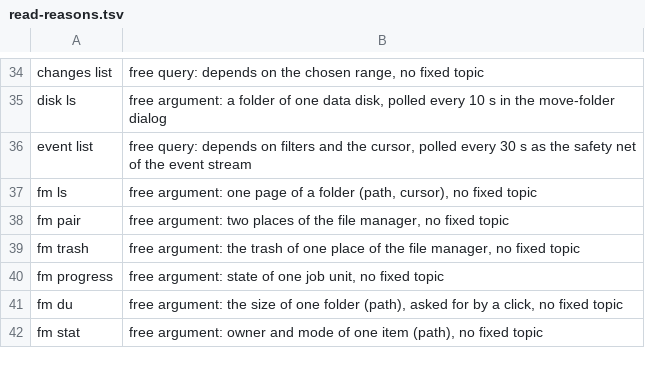
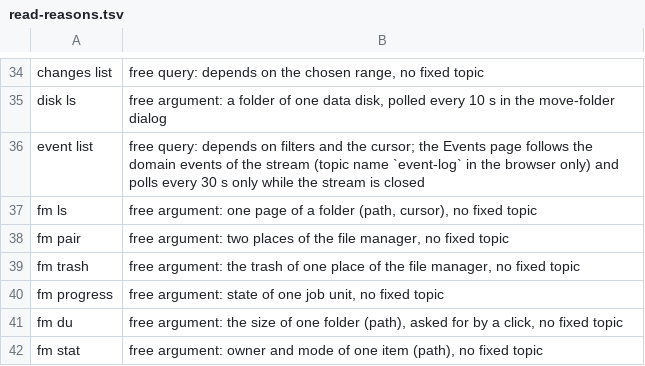
Before and after one commit to hobnix/core, a TSV file: scripts/lib/read-reasons.tsv, drawn as a sheet; only a part is shown, gaps mark what is left out.

Commit message:
web: Events page follows the event stream, pages by id (--before) (#617)
The page polls with the browser-only topic event-log: no 30 s timer while
the stream is open. Older rows come by id (hs sys event list --before ID)
instead of a growing limit. timed-reads.max 66 -> 65. D2 marked taken: viewer.

Signed-off-by: Wolfgang Schuchter <wolfgang@schuchter.dev>

```diff
--- a/scripts/lib/read-reasons.tsv
+++ b/scripts/lib/read-reasons.tsv
@@ -35,3 +35,3 @@ changes list	free query: depends on the chosen range, no fixed topic
 disk ls	free argument: a folder of one data disk, polled every 10 s in the move-folder dialog
-event list	free query: depends on filters and the cursor, polled every 30 s as the safety net of the event stream
+event list	free query: depends on filters and the cursor; the Events page follows the domain events of the stream (topic name `event-log` in the browser only) and polls every 30 s only while the stream is closed
 fm ls	free argument: one page of a folder (path, cursor), no fixed topic
```
Also changed, not shown: scripts/lib/registry.tsv, 14 other files.
